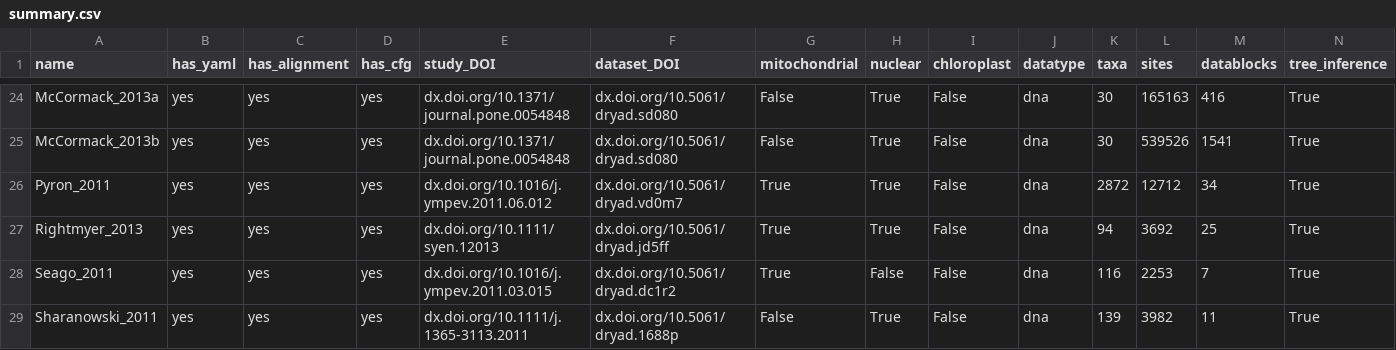
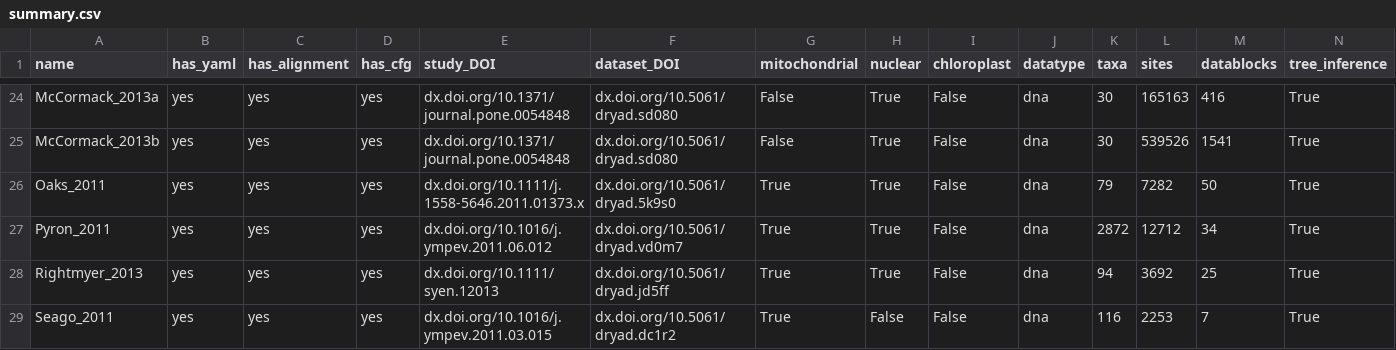
Before and after one commit to roblanf/BenchmarkAlignments, a CSV file: summary.csv, drawn as a sheet; only a part is shown, gaps mark what is left out; the shorter side is filled out with more unchanged rows; rows hold the shown columns only; the diff names each change by its address in the sheet, - before the commit and + after, or states it on an @@ line.

```diff
--- a/summary.csv
+++ b/summary.csv
+row 26: Oaks_2011 | yes | yes | yes | dx.doi.org/10.1111/j.1558-5646.2011.01373.x | dx.doi.org/10.5061/dryad.5k9s0 | True | True | False | dna | 79 | 7282 | 50 | True
```
Also changed, not shown: 4 other files.
